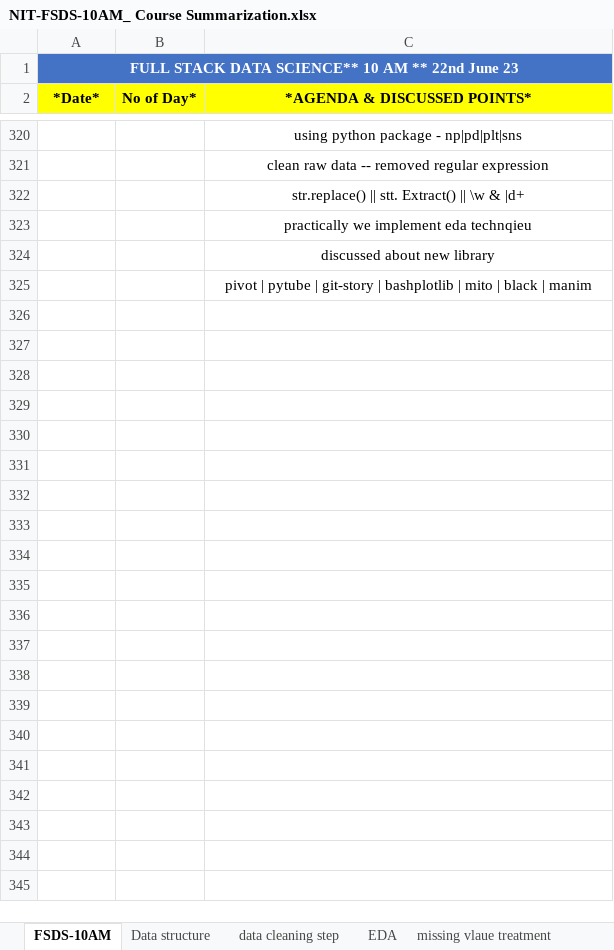
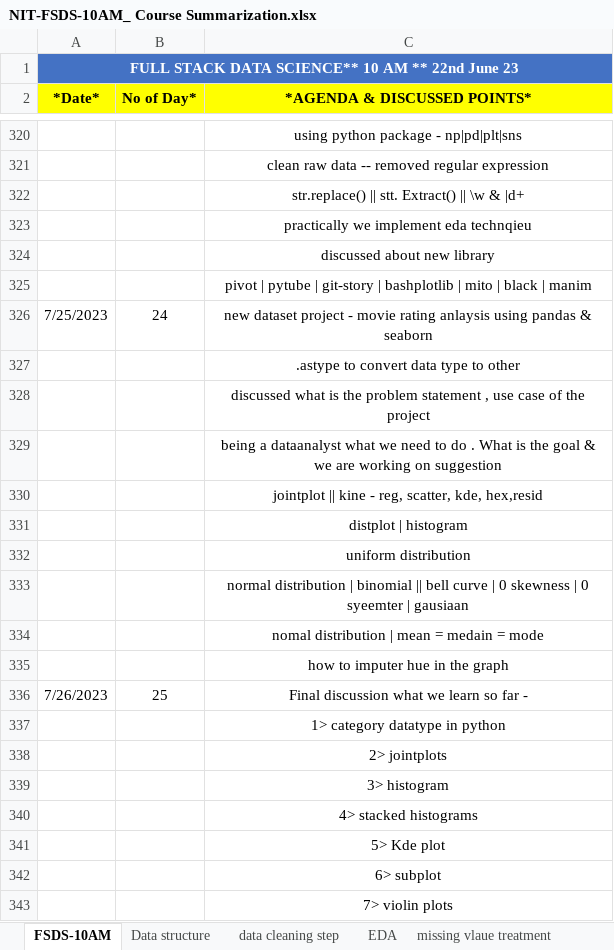
Before and after one commit to gnaneshwari1802/Abstract_Activity, an Excel workbook: NIT-FSDS-10AM_ Course Summarization.xlsx, sheet FSDS-10AM, drawn as a sheet; only a part is shown, gaps mark what is left out; values as stored, in another font and other column widths than the file's, no borders; the diff covers the shown part only; the diff names each change by its address in the sheet, - before the commit and + after, or states it on an @@ line.

```diff
--- a/NIT-FSDS-10AM_ Course Summarization.xlsx (sheet FSDS-10AM)
+++ b/NIT-FSDS-10AM_ Course Summarization.xlsx (sheet FSDS-10AM)
+row 326: 7/25/2023 | 24 | new dataset project - movie rating anlaysis using pandas & seaborn
+row 327:  |  | .astype to convert data type to other
+row 328:  |  | discussed what is the problem statement , use case of the project
+row 329:  |  | being a dataanalyst what we need to do . What is the goal & we are working on suggestion
+row 330:  |  | jointplot || kine - reg, scatter, kde, hex,resid
+row 331:  |  | distplot | histogram
+row 332:  |  | uniform distribution
+row 333:  |  | normal distribution | binomial || bell curve | 0 skewness | 0 syeemter | gausiaan
+row 334:  |  | nomal distribution | mean = medain = mode
+row 335:  |  | how to imputer hue in the graph
+row 336: 7/26/2023 | 25 | Final discussion what we learn so far -
+row 337:  |  | 1> category datatype in python
+row 338:  |  | 2> jointplots
+row 339:  |  | 3> histogram
+row 340:  |  | 4> stacked histograms
+row 341:  |  | 5> Kde plot
+row 342:  |  | 6> subplot
+row 343:  |  | 7> violin plots
```
Also changed, not shown: 35 added rows elsewhere in this sheet, 3 other files.
